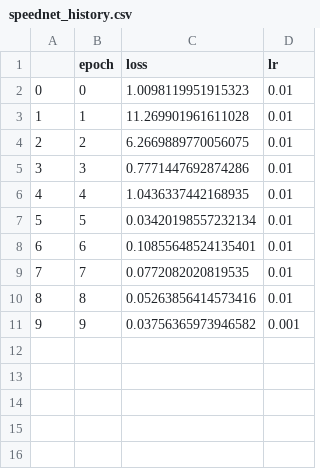
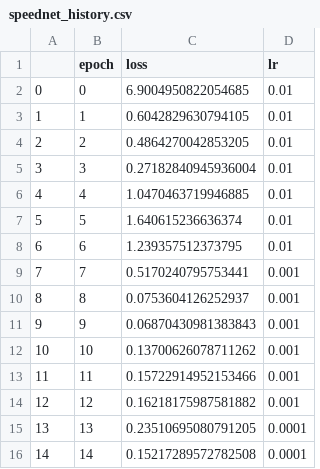
Before and after one commit to mindofsimon/video_interpolation, a CSV file: interp_cnn/eval_metrics/speednet_history.csv, drawn as a sheet.

Commit message:
trained new speednet model (98% accuracy), plus some minor fixes

```diff
--- a/interp_cnn/eval_metrics/speednet_history.csv
+++ b/interp_cnn/eval_metrics/speednet_history.csv
@@ -1,11 +1,16 @@
 ,epoch,loss,lr
-0,0,1.0098119951915323,0.01
-1,1,11.269901961611028,0.01
-2,2,6.2669889770056075,0.01
-3,3,0.7771447692874286,0.01
-4,4,1.0436337442168935,0.01
-5,5,0.03420198557232134,0.01
-6,6,0.10855648524135401,0.01
-7,7,0.0772082020819535,0.01
-8,8,0.05263856414573416,0.01
-9,9,0.03756365973946582,0.001
+0,0,6.9004950822054685,0.01
+1,1,0.6042829630794105,0.01
+2,2,0.4864270042853205,0.01
+3,3,0.27182840945936004,0.01
+4,4,1.0470463719946885,0.01
+5,5,1.640615236636374,0.01
+6,6,1.239357512373795,0.01
+7,7,0.5170240795753441,0.001
+8,8,0.0753604126252937,0.001
+9,9,0.06870430981383843,0.001
+10,10,0.13700626078711262,0.001
+11,11,0.15722914952153466,0.001
+12,12,0.16218175987581882,0.001
+13,13,0.23510695080791205,0.0001
+14,14,0.15217289572782508,0.0001
```
Also changed, not shown: 8 other files.
